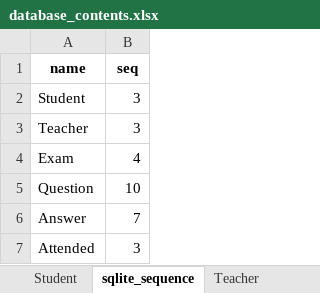
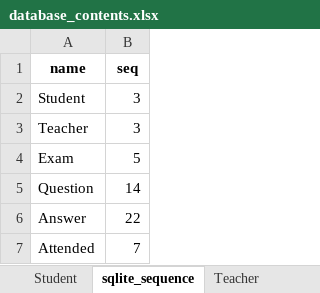
Before and after one commit to ArchBase/ExamPRO, an Excel workbook: database_contents.xlsx, sheet sqlite_sequence, drawn as a sheet; values as stored, in another font and other column widths than the file's, no borders; the diff names each change by its address in the sheet, - before the commit and + after, or states it on an @@ line.

```diff
--- a/database_contents.xlsx (sheet sqlite_sequence)
+++ b/database_contents.xlsx (sheet sqlite_sequence)
-B4 (seq): 4
+B4 (seq): 5
-B5 (seq): 10
+B5 (seq): 14
-B6 (seq): 7
+B6 (seq): 22
-B7 (seq): 3
+B7 (seq): 7
```
Also changed, not shown: sheet Answer, sheet Attended, sheet Question, sheet Exam, 5 other files.
